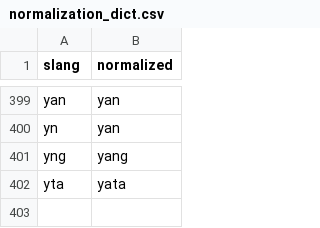
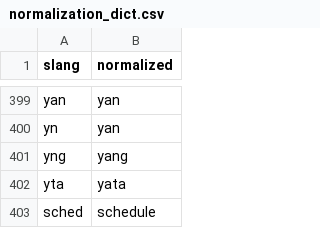
Before and after one commit to bibatAlliyah/nul_chatbot, a CSV file: normalization_dict.csv, drawn as a sheet; only a part is shown, gaps mark what is left out; the diff names each change by its address in the sheet, - before the commit and + after, or states it on an @@ line.

```diff
--- a/normalization_dict.csv
+++ b/normalization_dict.csv
+row 403: sched | schedule
```
Also changed, not shown: training_data.csv, 3 other files.
